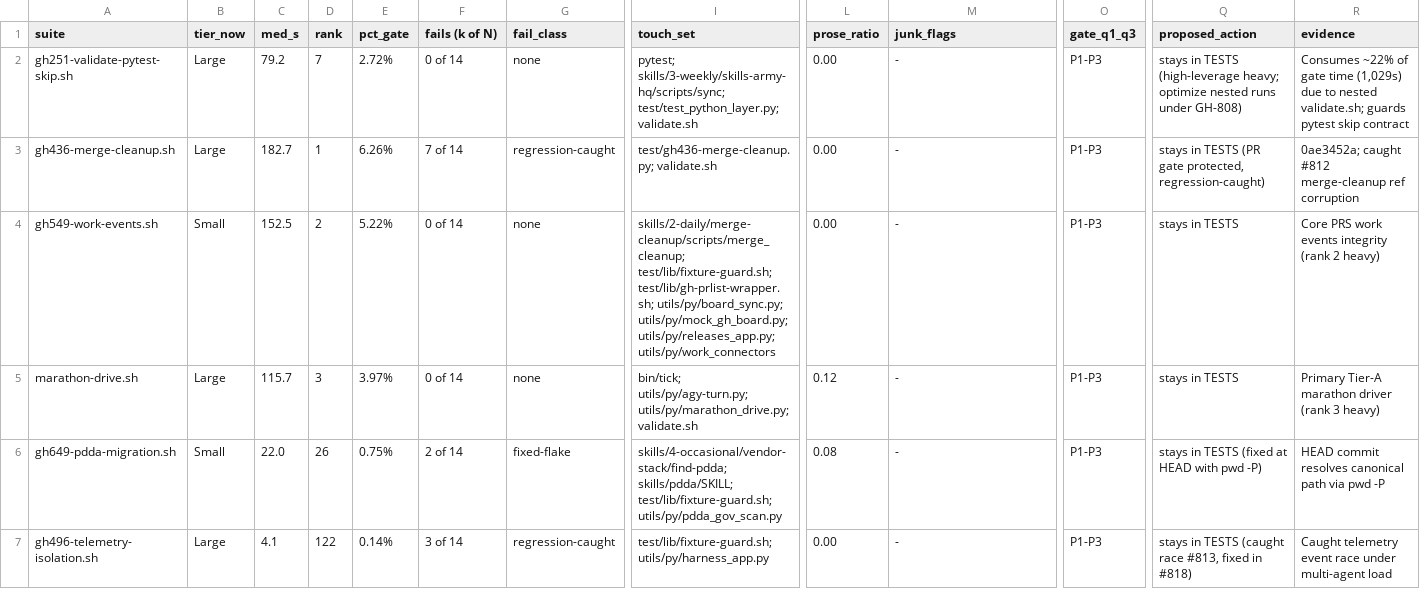
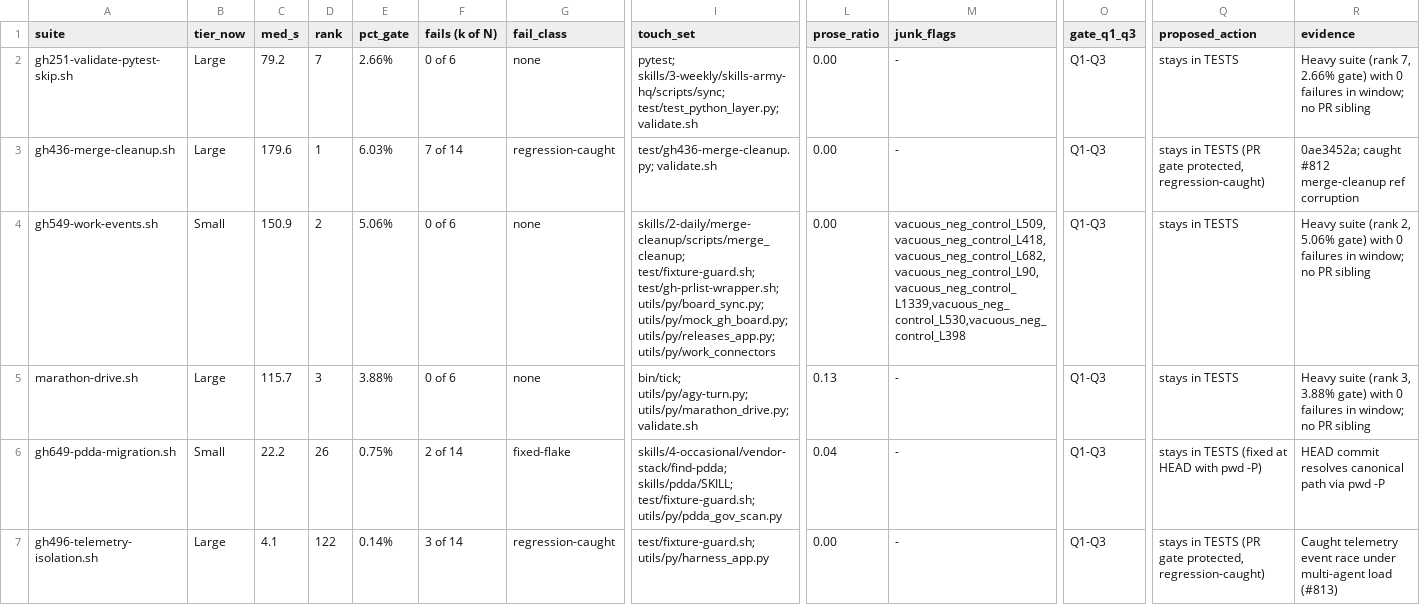
Before and after one commit to HiQS-Labs/XYZ-forge, a TSV file: TESTS-RESULTS/2026-09-27+GH-862/ci-suite-audit-sample.tsv, drawn as a sheet; only a part is shown, gaps mark what is left out; the diff covers the shown part only; the diff names each change by its address in the sheet, - before the commit and + after, or states it on an @@ line.

Commit message:
skills(ci-suite-audit): eliminate name-keyed scoring, derive honest metrics from source/receipts, and qualify calibration
- Derive all classifications, prose ratios, and touch-sets purely from source inspections with zero name-based branches
- Mandate pre-flight calibration from live files with non-zero assertions and negative controls
- Enforce >= 3 qualifying full-gate receipts to compute runtime metrics (mark UNKNOWN otherwise)
- Dynamically generate D1-D9 coverage, D3 clusters, and NIGHTLY tables from evaluated suite records
- Update sample TSV, SUMMARY.md, and provenance.jsonl

Co-Authored-By: Antigravity (agy) <noreply@google.com>

```diff
--- a/TESTS-RESULTS/2026-09-27+GH-862/ci-suite-audit-sample.tsv
+++ b/TESTS-RESULTS/2026-09-27+GH-862/ci-suite-audit-sample.tsv
-E2 (pct_gate): 2.72%
+E2 (pct_gate): 2.66%
-F2 (fails (k of N)): 0 of 14
+F2 (fails (k of N)): 0 of 6
-O2:O7 (gate_q1_q3): P1-P3
+O2:O7 (gate_q1_q3): Q1-Q3
-Q2 (proposed_action): stays in TESTS (high-leverage heavy; optimize nested runs under GH-808)
+Q2 (proposed_action): stays in TESTS
-R2 (evidence): Consumes ~22% of gate time (1,029s) due to nested validate.sh; guards pytest skip contract
+R2 (evidence): Heavy suite (rank 7, 2.66% gate) with 0 failures in window; no PR sibling
-C3 (med_s): 182.7
+C3 (med_s): 179.6
-E3 (pct_gate): 6.26%
+E3 (pct_gate): 6.03%
-C4 (med_s): 152.5
+C4 (med_s): 150.9
-E4 (pct_gate): 5.22%
+E4 (pct_gate): 5.06%
-F4:F5 (fails (k of N)): 0 of 14
+F4:F5 (fails (k of N)): 0 of 6
-I4 (touch_set): skills/2-daily/merge-cleanup/scripts/merge_cleanup; test/lib/fixture-guard.sh; test/lib/gh-prlist-wrapper.sh; utils/py/board_sync.py; utils/py/mock_gh_board.py;…
+I4 (touch_set): skills/2-daily/merge-cleanup/scripts/merge_cleanup; test/fixture-guard.sh; test/gh-prlist-wrapper.sh; utils/py/board_sync.py; utils/py/mock_gh_board.py;…
-M4 (junk_flags): -
+M4 (junk_flags): vacuous_neg_control_L509,vacuous_neg_control_L418,vacuous_neg_control_L682,vacuous_neg_control_L90,vacuous_neg_control_L1339,vacuous_neg_control_L530,vacuous_neg_control_L398
-R4 (evidence): Core PRS work events integrity (rank 2 heavy)
+R4 (evidence): Heavy suite (rank 2, 5.06% gate) with 0 failures in window; no PR sibling
-E5 (pct_gate): 3.97%
+E5 (pct_gate): 3.88%
-L5 (prose_ratio): 0.12
+L5 (prose_ratio): 0.13
-R5 (evidence): Primary Tier-A marathon driver (rank 3 heavy)
+R5 (evidence): Heavy suite (rank 3, 3.88% gate) with 0 failures in window; no PR sibling
-C6 (med_s): 22.0
+C6 (med_s): 22.2
-I6 (touch_set): skills/4-occasional/vendor-stack/find-pdda; skills/pdda/SKILL; test/lib/fixture-guard.sh; utils/py/pdda_gov_scan.py
+I6 (touch_set): skills/4-occasional/vendor-stack/find-pdda; skills/pdda/SKILL; test/fixture-guard.sh; utils/py/pdda_gov_scan.py
-L6 (prose_ratio): 0.08
+L6 (prose_ratio): 0.04
-I7 (touch_set): test/lib/fixture-guard.sh; utils/py/harness_app.py
+I7 (touch_set): test/fixture-guard.sh; utils/py/harness_app.py
-Q7 (proposed_action): …in TESTS (caught race #813, fixed in #818)
+Q7 (proposed_action): …in TESTS (PR gate protected, regression-caught)
-R7 (evidence): …multi-agent load
+R7 (evidence): …multi-agent load (#813)
```
Also changed, not shown: 106 edited cells elsewhere in this file, 3 other files.
